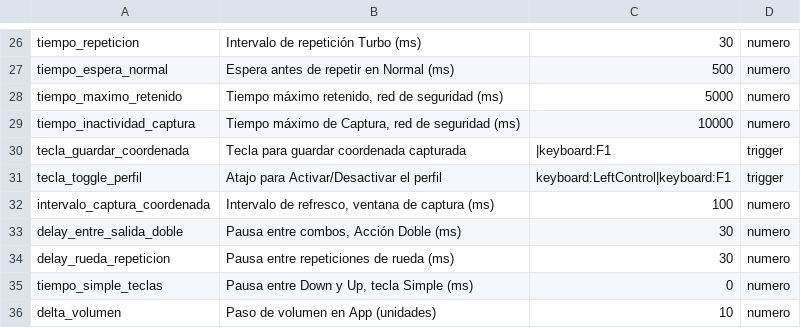
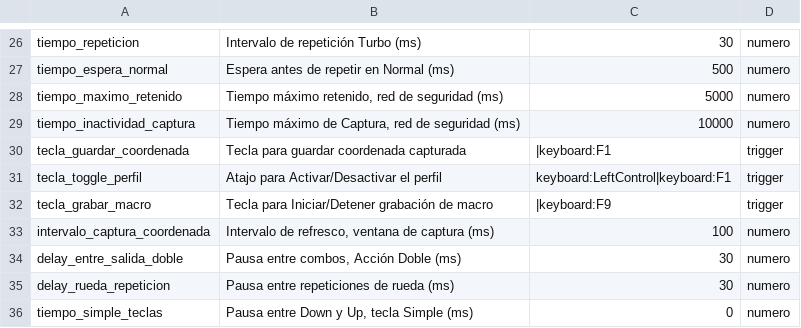
Before and after one commit to Satanimus/RemapH, a TSV file: src-tauri/src/configuracion.tsv, drawn as a sheet; only a part is shown, gaps mark what is left out; the shorter side is filled out with more unchanged rows.

```diff
--- a/src-tauri/src/configuracion.tsv
+++ b/src-tauri/src/configuracion.tsv
@@ -31,2 +31,3 @@ tecla_guardar_coordenada	Tecla para guardar coordenada capturada	|keyboard:F1	tr
 tecla_toggle_perfil	Atajo para Activar/Desactivar el perfil	keyboard:LeftControl|keyboard:F1	trigger
+tecla_grabar_macro	Tecla para Iniciar/Detener grabación de macro	|keyboard:F9	trigger
 intervalo_captura_coordenada	Intervalo de refresco, ventana de captura (ms)	100	numero
```
Also changed, not shown: 15 other files.
